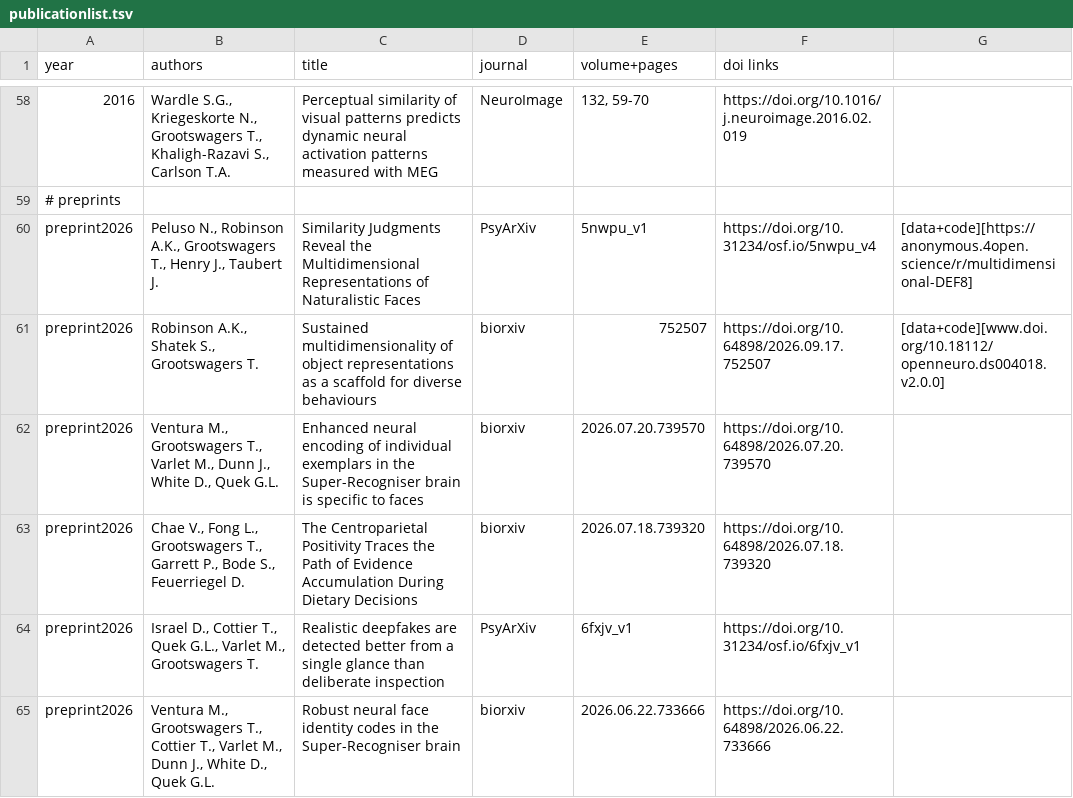
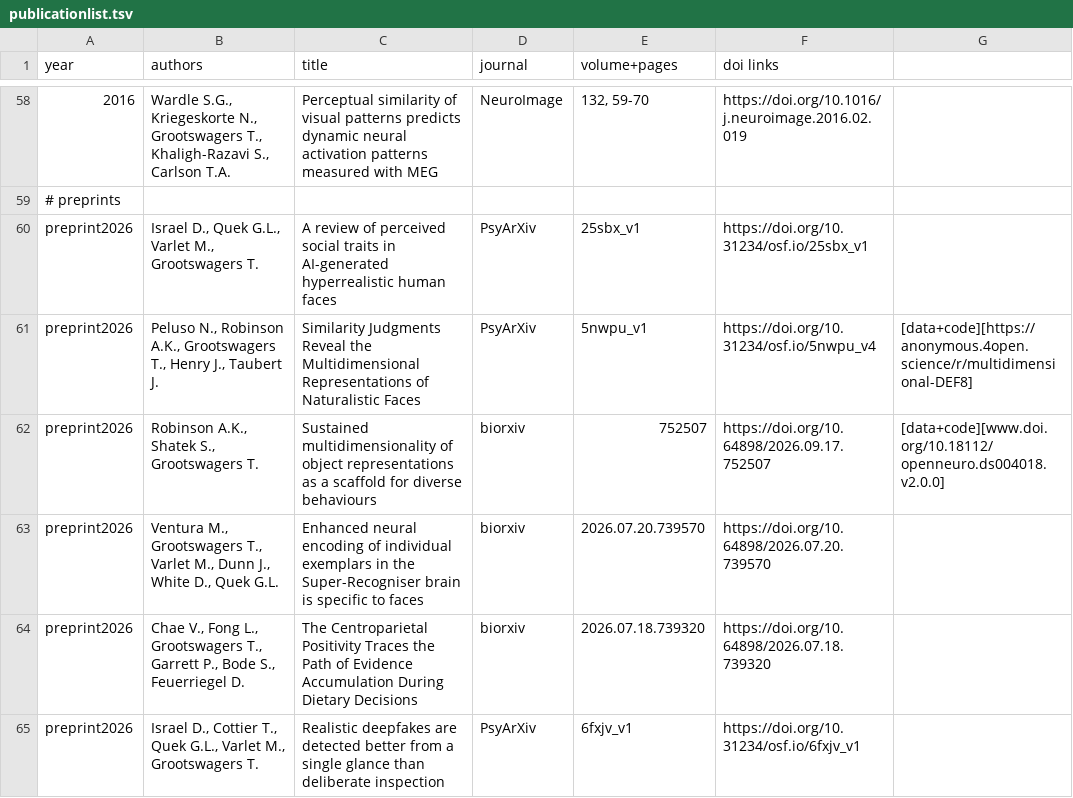
Before and after one commit to Tijl/tijl.github.io, a TSV file: publicationlist.tsv, drawn as a sheet; only a part is shown, gaps mark what is left out; the shorter side is filled out with more unchanged rows.

```diff
--- a/publicationlist.tsv
+++ b/publicationlist.tsv
@@ -59,2 +59,3 @@ year	authors	title	journal	volume+pages	doi links
 # preprints
+preprint2026	Israel D., Quek G.L., Varlet M., Grootswagers T. 	A review of perceived social traits in AI-generated hyperrealistic human faces	PsyArXiv	25sbx_v1	https://doi.org/10.31234/osf.io/25sbx_v1	
 preprint2026	Peluso N., Robinson A.K., Grootswagers T., Henry J., Taubert J.	Similarity Judgments Reveal the Multidimensional Representations of Naturalistic Faces	PsyArXiv	5nwpu_v1	https://doi.org/10.31234/osf.io/5nwpu_v4	[data+code][https://anonymous.4open.science/r/multidimensional-DEF8]
```
Also changed, not shown: 3 other files.
